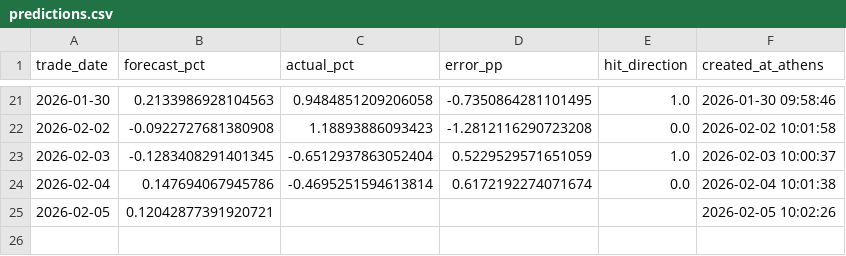
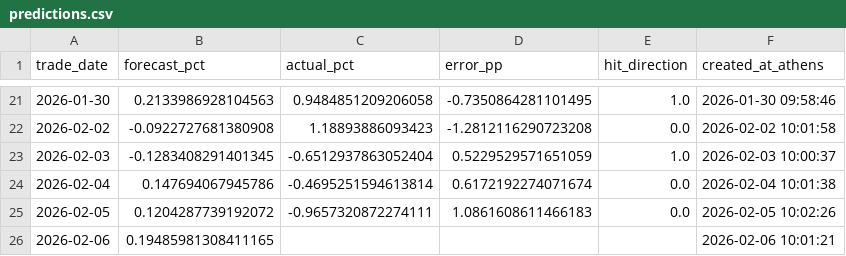
Before and after one commit to vpapats/vuaa-daily-report, a CSV file: predictions.csv, drawn as a sheet; only a part is shown, gaps mark what is left out.

```diff
--- a/predictions.csv
+++ b/predictions.csv
@@ -24,2 +24,3 @@ trade_date,forecast_pct,actual_pct,error_pp,hit_direction,created_at_athens
 2026-02-04,0.147694067945786,-0.4695251594613814,0.6172192274071674,0.0,2026-02-04 10:01:38
-2026-02-05,0.12042877391920721,,,,2026-02-05 10:02:26
+2026-02-05,0.1204287739192072,-0.9657320872274111,1.0861608611466183,0.0,2026-02-05 10:02:26
+2026-02-06,0.19485981308411165,,,,2026-02-06 10:01:21
```
Also changed, not shown: 2 other files.
